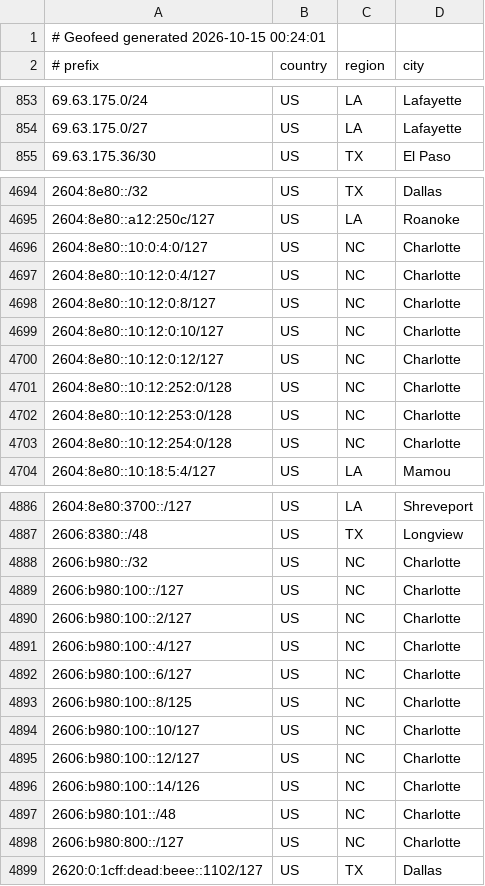
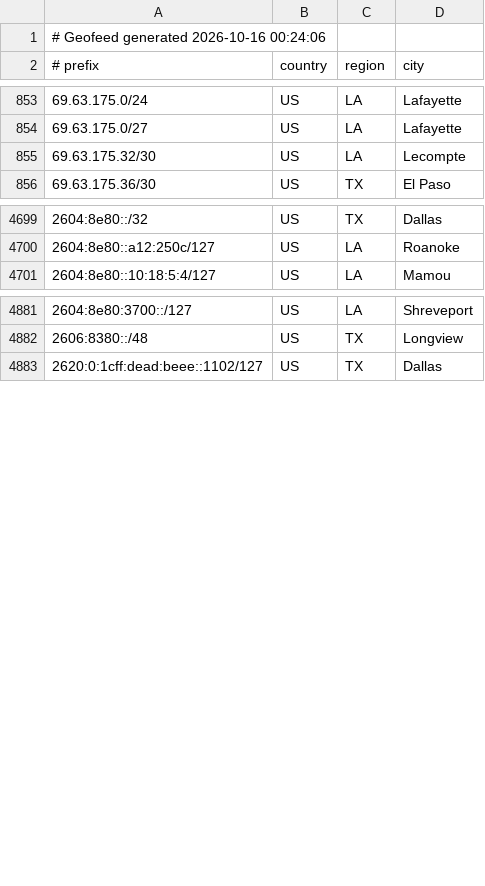
Before and after one commit to conterranae/geofeed, a CSV file: geofeed.csv, drawn as a sheet; only a part is shown, gaps mark what is left out; the diff covers the shown part only.

Commit message:
Update geofeed - 2026-10-16 00:24:37

```diff
--- a/geofeed.csv
+++ b/geofeed.csv
@@ -1,2 +1,2 @@
-# Geofeed generated 2026-10-15 00:24:01
+# Geofeed generated 2026-10-16 00:24:06
 # prefix,country,region,city
@@ -854,2 +854,3 @@
 69.63.175.0/27,US,LA,Lafayette
+69.63.175.32/30,US,LA,Lecompte
 69.63.175.36/30,US,TX,El Paso
@@ -4695,10 +4700,2 @@
 2604:8e80::a12:250c/127,US,LA,Roanoke
-2604:8e80::10:0:4:0/127,US,NC,Charlotte
-2604:8e80::10:12:0:4/127,US,NC,Charlotte
-2604:8e80::10:12:0:8/127,US,NC,Charlotte
-2604:8e80::10:12:0:10/127,US,NC,Charlotte
-2604:8e80::10:12:0:12/127,US,NC,Charlotte
-2604:8e80::10:12:252:0/128,US,NC,Charlotte
-2604:8e80::10:12:253:0/128,US,NC,Charlotte
-2604:8e80::10:12:254:0/128,US,NC,Charlotte
 2604:8e80::10:18:5:4/127,US,LA,Mamou
@@ -4887,13 +4882,2 @@
 2606:8380::/48,US,TX,Longview
-2606:b980::/32,US,NC,Charlotte
-2606:b980:100::/127,US,NC,Charlotte
-2606:b980:100::2/127,US,NC,Charlotte
-2606:b980:100::4/127,US,NC,Charlotte
-2606:b980:100::6/127,US,NC,Charlotte
-2606:b980:100::8/125,US,NC,Charlotte
-2606:b980:100::10/127,US,NC,Charlotte
-2606:b980:100::12/127,US,NC,Charlotte
-2606:b980:100::14/126,US,NC,Charlotte
-2606:b980:101::/48,US,NC,Charlotte
-2606:b980:800::/127,US,NC,Charlotte
 2620:0:1cff:dead:beee::1102/127,US,TX,Dallas
```
Also changed, not shown: 7 added rows, 5 removed rows and 7 edited cells elsewhere in this file.
